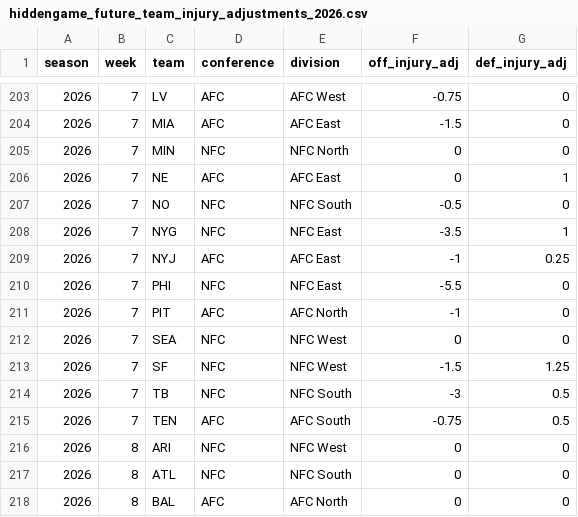
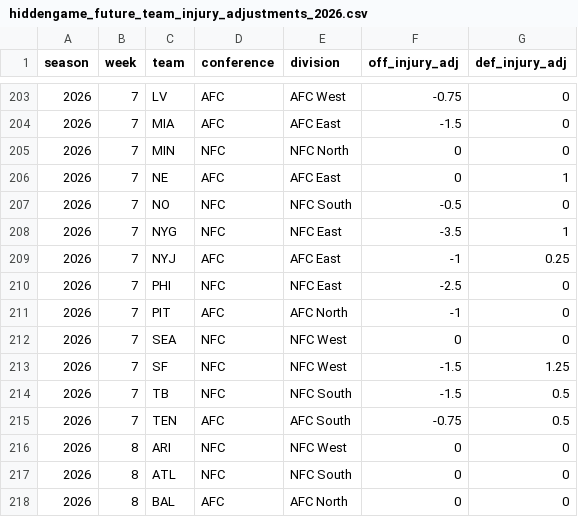
Before and after one commit to rogerroot01/NFL-projections, a CSV file: data/hiddengame_future_team_injury_adjustments_2026.csv, drawn as a sheet; only a part is shown, gaps mark what is left out.

Commit message:
Publish approved Week 7 quarterback injury revisions

```diff
--- a/data/hiddengame_future_team_injury_adjustments_2026.csv
+++ b/data/hiddengame_future_team_injury_adjustments_2026.csv
@@ -209,3 +209,3 @@ season,week,team,conference,division,off_injury_adj,def_injury_adj
 2026,7,NYJ,AFC,AFC East,-1,0.25
-2026,7,PHI,NFC,NFC East,-5.5,0
+2026,7,PHI,NFC,NFC East,-2.5,0
 2026,7,PIT,AFC,AFC North,-1,0
@@ -213,3 +213,3 @@ season,week,team,conference,division,off_injury_adj,def_injury_adj
 2026,7,SF,NFC,NFC West,-1.5,1.25
-2026,7,TB,NFC,NFC South,-3,0.5
+2026,7,TB,NFC,NFC South,-1.5,0.5
 2026,7,TEN,AFC,AFC South,-0.75,0.5
```
Also changed, not shown: data/forecast_team_off_def_injuries_2026.csv.
